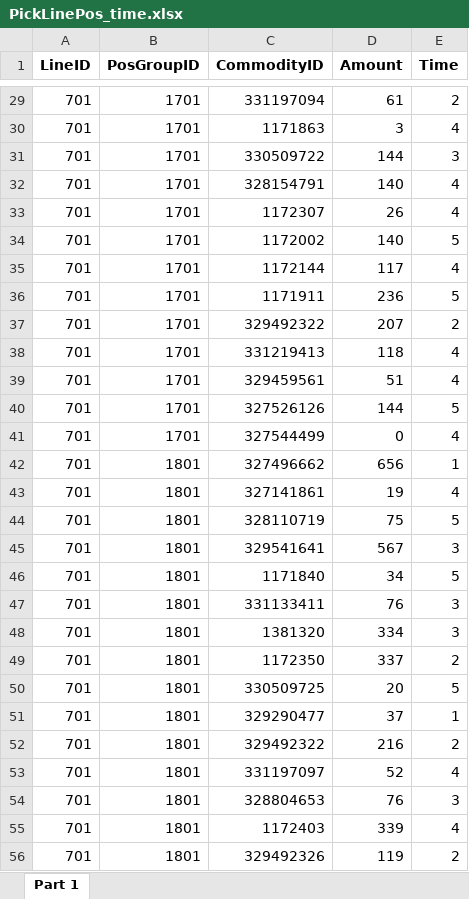
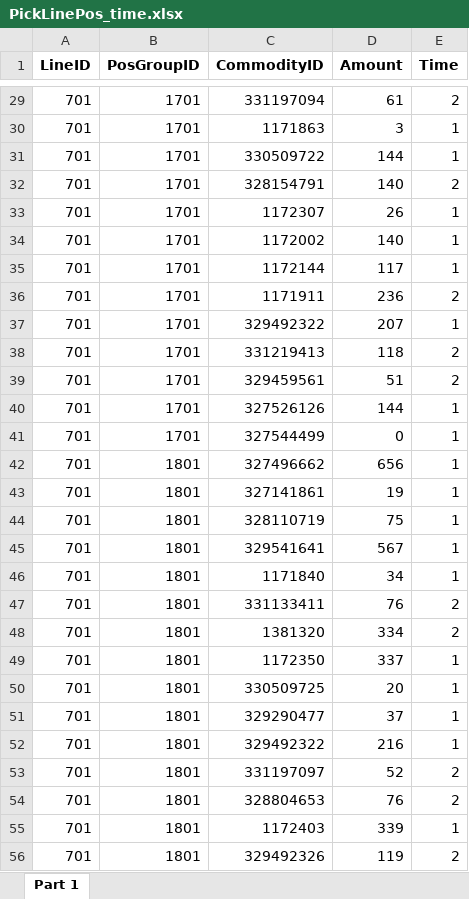
Before and after one commit to L-jiujiu/1108_surrogate_OrderSequence, an Excel workbook: Fa_data/PickLinePos_time.xlsx, sheet Part 1, drawn as a sheet; only a part is shown, gaps mark what is left out; values as stored, in another font and other column widths than the file's, no borders; the diff covers the shown part only; the diff names each change by its address in the sheet, - before the commit and + after, or states it on an @@ line.

```diff
--- a/Fa_data/PickLinePos_time.xlsx (sheet Part 1)
+++ b/Fa_data/PickLinePos_time.xlsx (sheet Part 1)
-E30 (Time): 4
+E30 (Time): 1
-E31 (Time): 3
+E31 (Time): 1
-E32 (Time): 4
+E32 (Time): 2
-E33 (Time): 4
+E33 (Time): 1
-E34 (Time): 5
+E34 (Time): 1
-E35 (Time): 4
+E35 (Time): 1
-E36 (Time): 5
+E36 (Time): 2
-E37 (Time): 2
+E37 (Time): 1
-E38:E39 (Time): 4
+E38:E39 (Time): 2
-E40 (Time): 5
+E40 (Time): 1
-E41 (Time): 4
+E41 (Time): 1
-E43 (Time): 4
+E43 (Time): 1
-E44 (Time): 5
+E44 (Time): 1
-E45 (Time): 3
+E45 (Time): 1
-E46 (Time): 5
+E46 (Time): 1
-E47:E48 (Time): 3
+E47:E48 (Time): 2
-E49 (Time): 2
+E49 (Time): 1
-E50 (Time): 5
+E50 (Time): 1
-E52 (Time): 2
+E52 (Time): 1
-E53 (Time): 4
+E53 (Time): 2
-E54 (Time): 3
+E54 (Time): 2
-E55 (Time): 4
+E55 (Time): 1
```
Also changed, not shown: 195 edited cells elsewhere in this sheet, Fa_data/OrderPickDetail.xlsx, Results/OrderSequence.xlsx, 18 other files.
